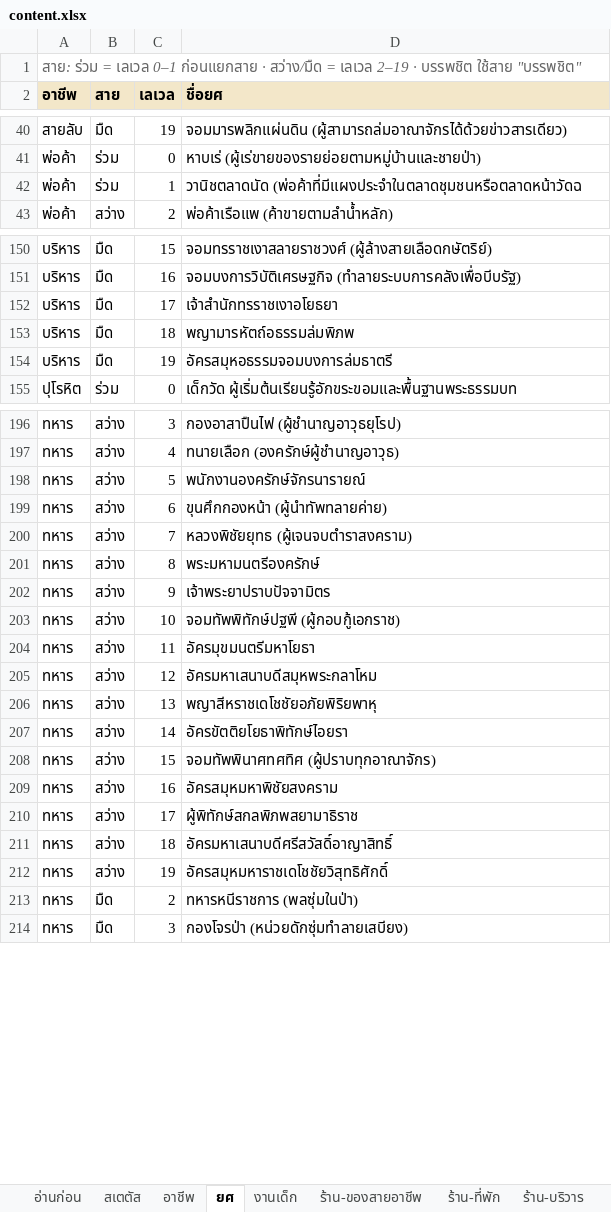
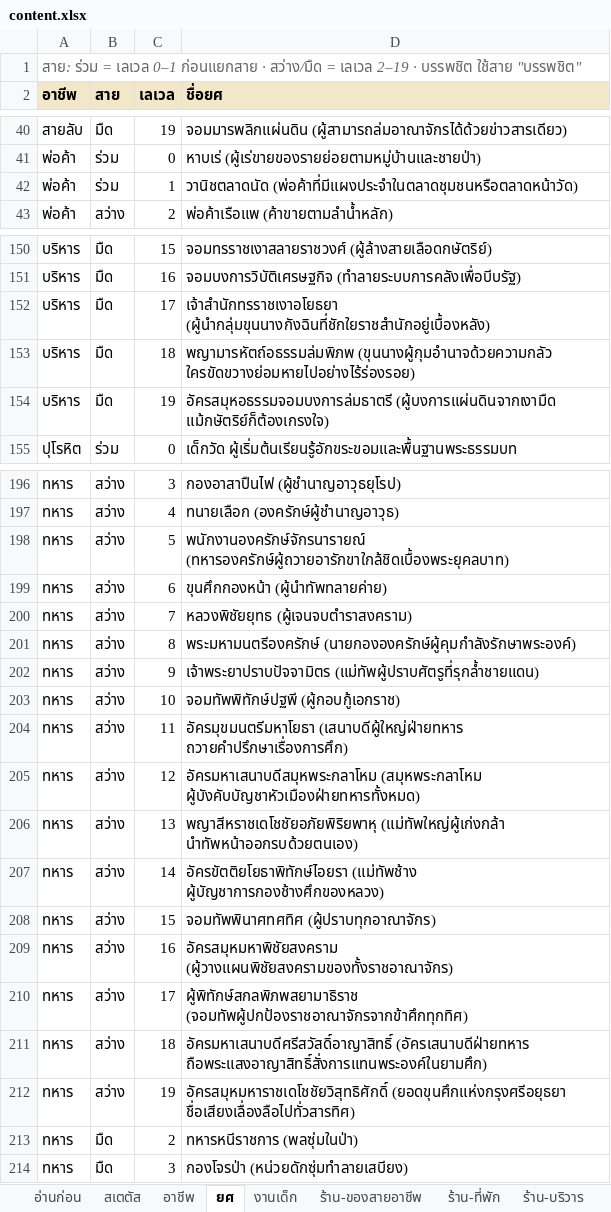
Before and after one commit to ppaocharoen/ayothaya-idle, an Excel workbook: content.xlsx, sheet ยศ, drawn as a sheet; only a part is shown, gaps mark what is left out; values as stored, in another font and other column widths than the file's, no borders; the diff covers the shown part only; the diff names each change by its address in the sheet, - before the commit and + after, or states it on an @@ line.

```diff
--- a/content.xlsx (sheet ยศ)
+++ b/content.xlsx (sheet ยศ)
-D42 (ชื่อยศ): วานิชตลาดนัด (พ่อค้าที่มีแผงประจำในตลาดชุมชนหรือตลาดหน้าวัดฉ
+D42 (ชื่อยศ): วานิชตลาดนัด (พ่อค้าที่มีแผงประจำในตลาดชุมชนหรือตลาดหน้าวัด)
-D152 (ชื่อยศ): เจ้าสำนักทรราชเงาอโยธยา
+D152 (ชื่อยศ): เจ้าสำนักทรราชเงาอโยธยา (ผู้นำกลุ่มขุนนางกังฉินที่ชักใยราชสำนักอยู่เบื้องหลัง)
-D153 (ชื่อยศ): พญามารหัตถ์อธรรมล่มพิภพ
+D153 (ชื่อยศ): พญามารหัตถ์อธรรมล่มพิภพ (ขุนนางผู้กุมอำนาจด้วยความกลัว ใครขัดขวางย่อมหายไปอย่างไร้ร่องรอย)
-D154 (ชื่อยศ): อัครสมุหอธรรมจอมบงการล่มธาตรี
+D154 (ชื่อยศ): อัครสมุหอธรรมจอมบงการล่มธาตรี (ผู้บงการแผ่นดินจากเงามืด แม้กษัตริย์ก็ต้องเกรงใจ)
-D198 (ชื่อยศ): พนักงานองครักษ์จักรนารายณ์
+D198 (ชื่อยศ): พนักงานองครักษ์จักรนารายณ์ (ทหารองครักษ์ผู้ถวายอารักขาใกล้ชิดเบื้องพระยุคลบาท)
-D201 (ชื่อยศ): พระมหามนตรีองครักษ์
+D201 (ชื่อยศ): พระมหามนตรีองครักษ์ (นายกององครักษ์ผู้คุมกำลังรักษาพระองค์)
-D202 (ชื่อยศ): เจ้าพระยาปราบปัจจามิตร
+D202 (ชื่อยศ): เจ้าพระยาปราบปัจจามิตร (แม่ทัพผู้ปราบศัตรูที่รุกล้ำชายแดน)
-D204 (ชื่อยศ): อัครมุขมนตรีมหาโยธา
+D204 (ชื่อยศ): อัครมุขมนตรีมหาโยธา (เสนาบดีผู้ใหญ่ฝ่ายทหาร ถวายคำปรึกษาเรื่องการศึก)
-D205 (ชื่อยศ): อัครมหาเสนาบดีสมุหพระกลาโหม
+D205 (ชื่อยศ): อัครมหาเสนาบดีสมุหพระกลาโหม (สมุหพระกลาโหม ผู้บังคับบัญชาหัวเมืองฝ่ายทหารทั้งหมด)
-D206 (ชื่อยศ): พญาสีหราชเดโชชัยอภัยพิริยพาหุ
+D206 (ชื่อยศ): พญาสีหราชเดโชชัยอภัยพิริยพาหุ (แม่ทัพใหญ่ผู้เก่งกล้า นำทัพหน้าออกรบด้วยตนเอง)
-D207 (ชื่อยศ): อัครขัตติยโยธาพิทักษ์ไอยรา
+D207 (ชื่อยศ): อัครขัตติยโยธาพิทักษ์ไอยรา (แม่ทัพช้าง ผู้บัญชาการกองช้างศึกของหลวง)
-D209 (ชื่อยศ): อัครสมุหมหาพิชัยสงคราม
+D209 (ชื่อยศ): อัครสมุหมหาพิชัยสงคราม (ผู้วางแผนพิชัยสงครามของทั้งราชอาณาจักร)
-D210 (ชื่อยศ): ผู้พิทักษ์สกลพิภพสยามาธิราช
+D210 (ชื่อยศ): ผู้พิทักษ์สกลพิภพสยามาธิราช (จอมทัพผู้ปกป้องราชอาณาจักรจากข้าศึกทุกทิศ)
-D211 (ชื่อยศ): อัครมหาเสนาบดีศรีสวัสดิ์อาญาสิทธิ์
+D211 (ชื่อยศ): อัครมหาเสนาบดีศรีสวัสดิ์อาญาสิทธิ์ (อัครเสนาบดีฝ่ายทหาร ถือพระแสงอาญาสิทธิ์สั่งการแทนพระองค์ในยามศึก)
-D212 (ชื่อยศ): อัครสมุหมหาราชเดโชชัยวิสุทธิศักดิ์
+D212 (ชื่อยศ): อัครสมุหมหาราชเดโชชัยวิสุทธิศักดิ์ (ยอดขุนศึกแห่งกรุงศรีอยุธยา ชื่อเสียงเลื่องลือไปทั่วสารทิศ)
```
Also changed, not shown: 16 edited cells elsewhere in this sheet, 10 other files.
